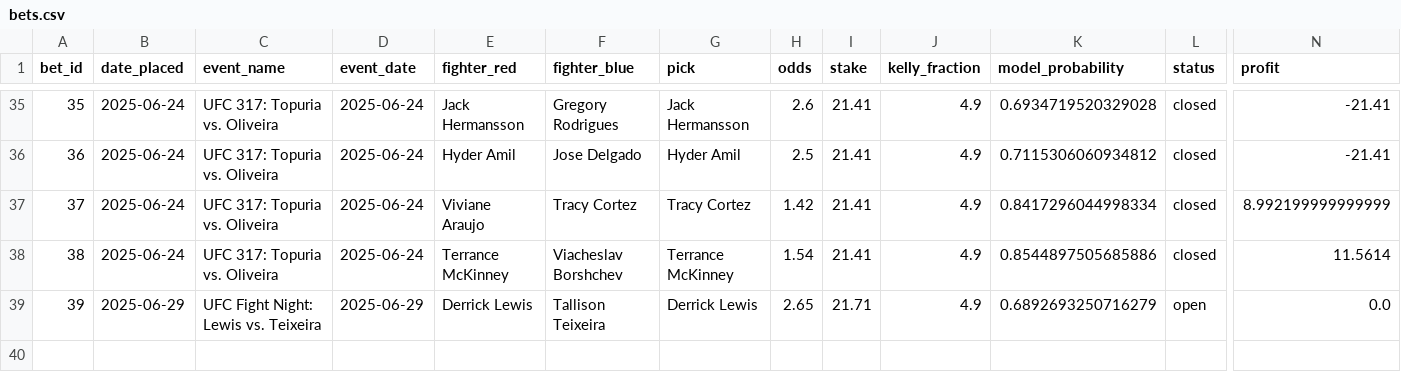
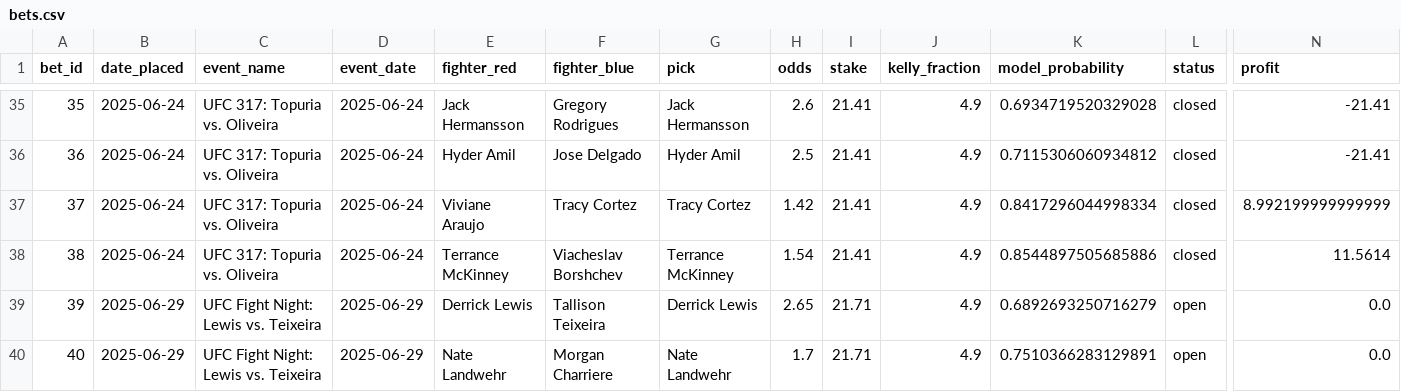
Before and after one commit to narvall018/ufc_predictor, a CSV file: bets/bets.csv, drawn as a sheet; only a part is shown, gaps mark what is left out; rows hold the shown columns only; the diff names each change by its address in the sheet, - before the commit and + after, or states it on an @@ line.

Commit message:
Add new bet #40: Nate Landwehr @ 1.7

```diff
--- a/bets/bets.csv
+++ b/bets/bets.csv
+row 40: 40 | 2025-06-29 | UFC Fight Night: Lewis vs. Teixeira | 2025-06-29 | Nate Landwehr | Morgan Charriere | Nate Landwehr | 1.7 | 21.71 | 4.9 | 0.7510366283129891 | open | 0.0
```
